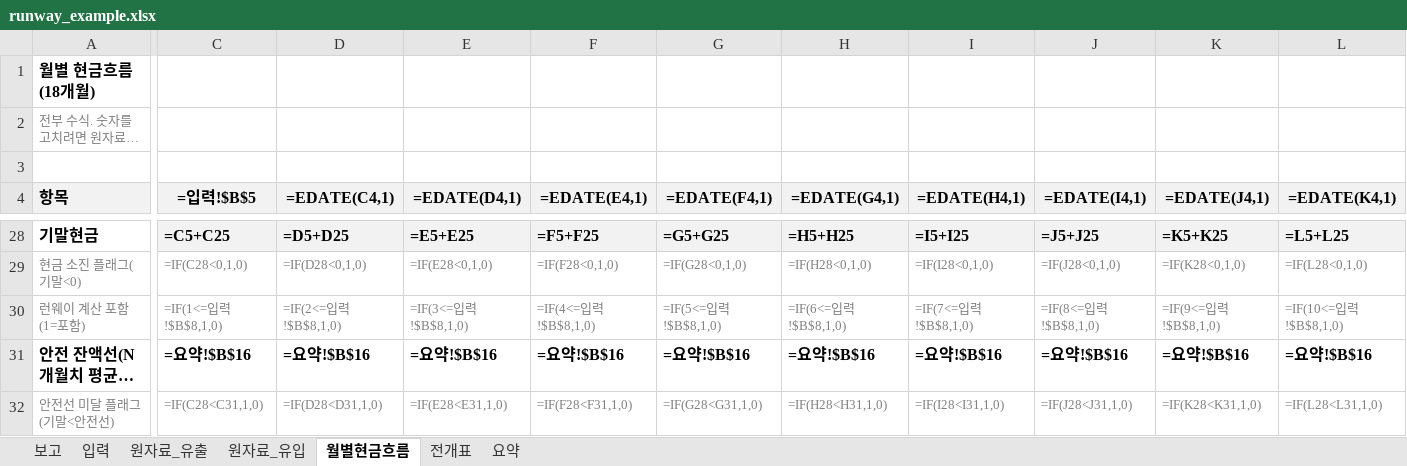
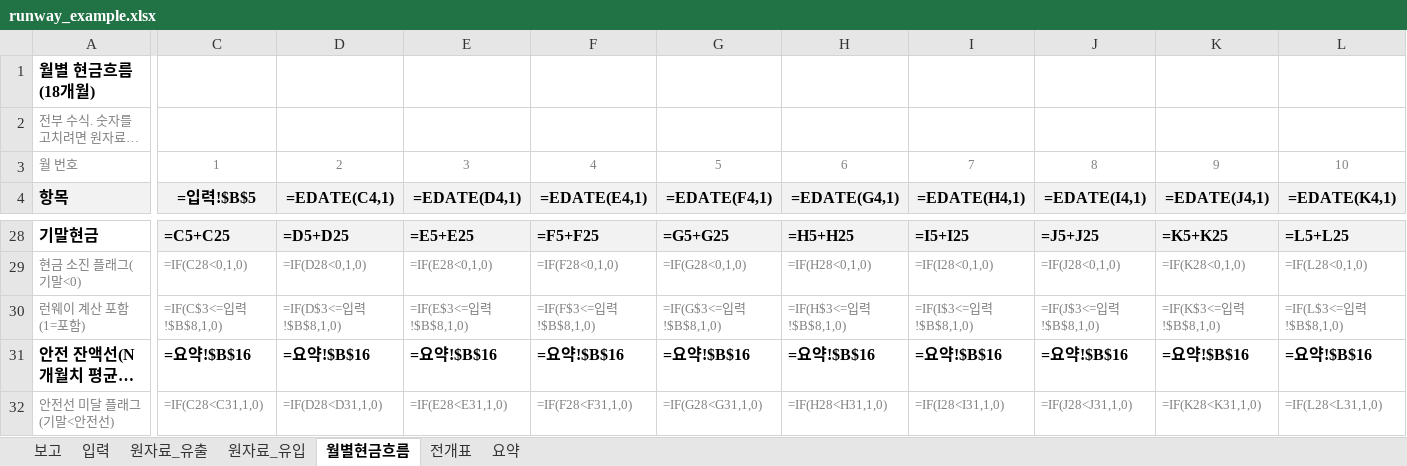
Before and after one commit to Duke134/Duke, an Excel workbook: examples/formulas-verify/runway_example.xlsx, sheet 월별현금흐름, drawn as a sheet; only a part is shown, gaps mark what is left out; long unchanged cells end in …; values as stored, in another font and other column widths than the file's, no borders; formulas without a stored value are shown as written; rows hold the shown columns only; the diff covers the shown part only; the diff names each change by its address in the sheet, - before the commit and + after, or states it on an @@ line.

```diff
--- a/examples/formulas-verify/runway_example.xlsx (sheet 월별현금흐름)
+++ b/examples/formulas-verify/runway_example.xlsx (sheet 월별현금흐름)
-row 3: (empty)
+row 3: 월 번호 | 1 | 2 | 3 | 4 | 5 | 6 | 7 | 8 | 9 | 10
-C30: =IF(1<=입력!$B$8,1,0)
+C30: =IF(C$3<=입력!$B$8,1,0)
-D30: =IF(2<=입력!$B$8,1,0)
+D30: =IF(D$3<=입력!$B$8,1,0)
-E30: =IF(3<=입력!$B$8,1,0)
+E30: =IF(E$3<=입력!$B$8,1,0)
-F30: =IF(4<=입력!$B$8,1,0)
+F30: =IF(F$3<=입력!$B$8,1,0)
-G30: =IF(5<=입력!$B$8,1,0)
+G30: =IF(G$3<=입력!$B$8,1,0)
-H30: =IF(6<=입력!$B$8,1,0)
+H30: =IF(H$3<=입력!$B$8,1,0)
-I30: =IF(7<=입력!$B$8,1,0)
+I30: =IF(I$3<=입력!$B$8,1,0)
-J30: =IF(8<=입력!$B$8,1,0)
+J30: =IF(J$3<=입력!$B$8,1,0)
-K30: =IF(9<=입력!$B$8,1,0)
+K30: =IF(K$3<=입력!$B$8,1,0)
-L30: =IF(10<=입력!$B$8,1,0)
+L30: =IF(L$3<=입력!$B$8,1,0)
```
Also changed, not shown: 8 edited cells elsewhere in this sheet, examples/formulas-verify/runway_template.xlsx, 4 other files.
